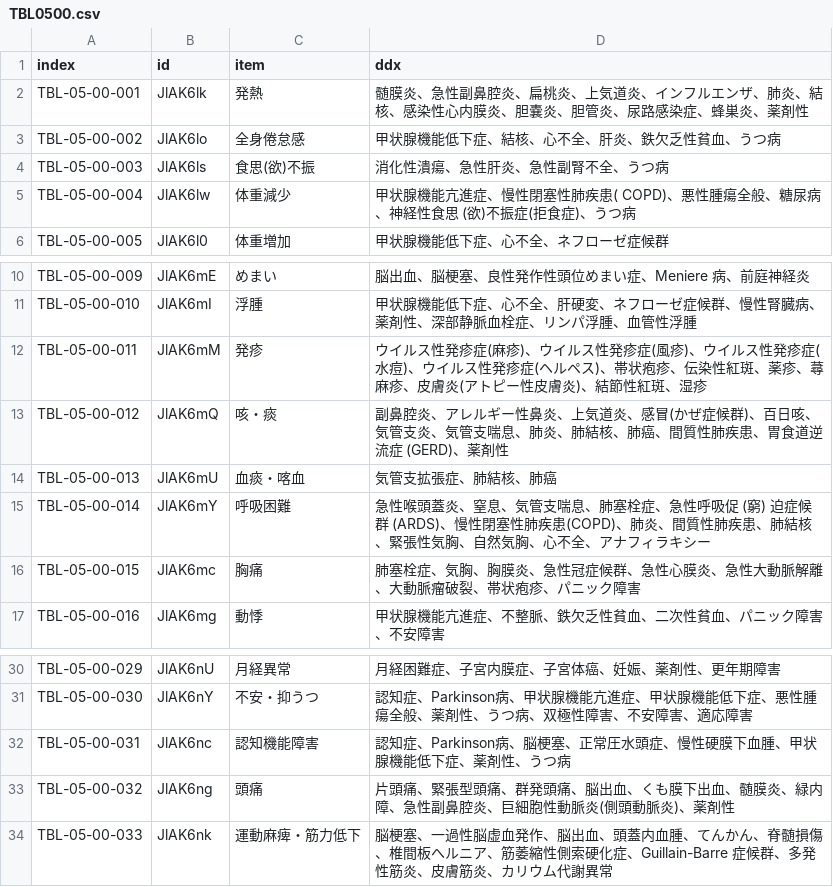
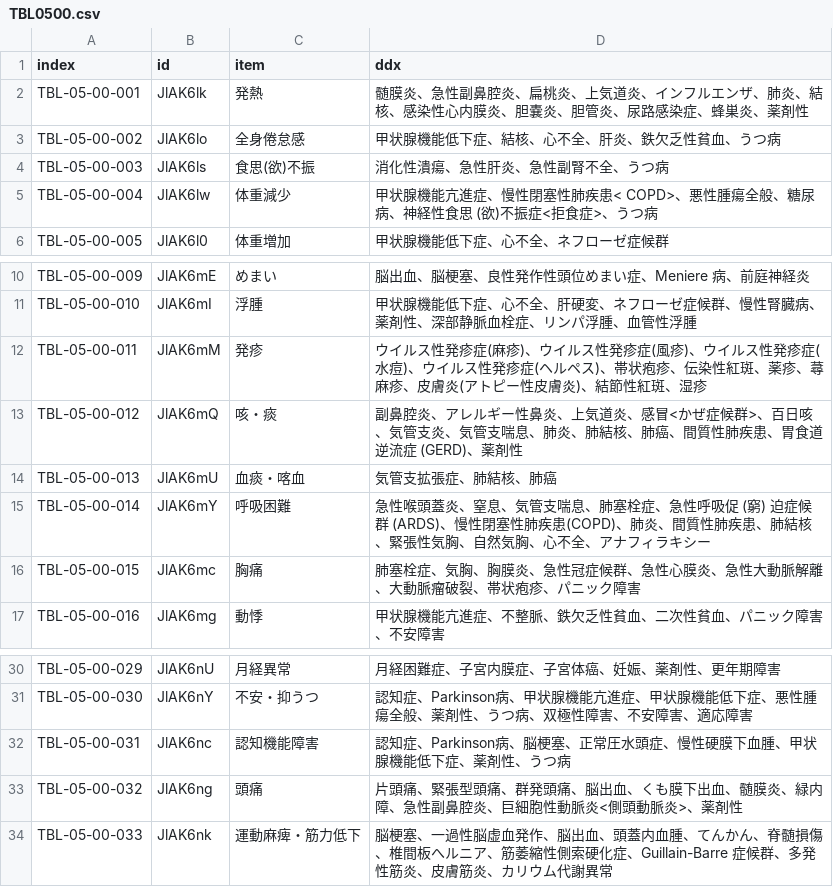
Before and after one commit to core-curriculum/data, a CSV file: 2022/ja/tables/TBL0500.csv, drawn as a sheet; only a part is shown, gaps mark what is left out.

```diff
--- a/2022/ja/tables/TBL0500.csv
+++ b/2022/ja/tables/TBL0500.csv
@@ -4,3 +4,3 @@ TBL-05-00-002,JlAK6lo,全身倦怠感,甲状腺機能低下症、結核、心不
 TBL-05-00-003,JlAK6ls,食思(欲)不振,消化性潰瘍、急性肝炎、急性副腎不全、うつ病
-TBL-05-00-004,JlAK6lw,体重減少,甲状腺機能亢進症、慢性閉塞性肺疾患( COPD)、悪性腫瘍全般、糖尿病、神経性食思 (欲)不振症(拒食症)、うつ病
+TBL-05-00-004,JlAK6lw,体重減少,甲状腺機能亢進症、慢性閉塞性肺疾患< COPD>、悪性腫瘍全般、糖尿病、神経性食思 (欲)不振症<拒食症>、うつ病
 TBL-05-00-005,JlAK6l0,体重増加,甲状腺機能低下症、心不全、ネフローゼ症候群
@@ -12,3 +12,3 @@ TBL-05-00-010,JlAK6mI,浮腫,甲状腺機能低下症、心不全、肝硬変、
 TBL-05-00-011,JlAK6mM,発疹,ウイルス性発疹症(麻疹)、ウイルス性発疹症(風疹)、ウイルス性発疹症(水痘)、ウイルス性発疹症(ヘルペス)、帯状疱疹、伝染性紅斑、薬疹、蕁麻疹、皮膚炎(アトピー性皮膚炎)、結節性紅斑、湿疹
-TBL-05-00-012,JlAK6mQ,咳・痰,副鼻腔炎、アレルギー性鼻炎、上気道炎、感冒(かぜ症候群)、百日咳、気管支炎、気管支喘息、肺炎、肺結核、肺癌、間質性肺疾患、胃食道逆流症 (GERD)、薬剤性
+TBL-05-00-012,JlAK6mQ,咳・痰,副鼻腔炎、アレルギー性鼻炎、上気道炎、感冒<かぜ症候群>、百日咳、気管支炎、気管支喘息、肺炎、肺結核、肺癌、間質性肺疾患、胃食道逆流症 (GERD)、薬剤性
 TBL-05-00-013,JlAK6mU,血痰・喀血,気管支拡張症、肺結核、肺癌
@@ -32,3 +32,3 @@ TBL-05-00-030,JlAK6nY,不安・抑うつ,認知症、Parkinson病、甲状腺機
 TBL-05-00-031,JlAK6nc,認知機能障害,認知症、Parkinson病、脳梗塞、正常圧水頭症、慢性硬膜下血腫、甲状腺機能低下症、薬剤性、うつ病
-TBL-05-00-032,JlAK6ng,頭痛,片頭痛、緊張型頭痛、群発頭痛、脳出血、くも膜下出血、髄膜炎、緑内障、急性副鼻腔炎、巨細胞性動脈炎(側頭動脈炎)、薬剤性
+TBL-05-00-032,JlAK6ng,頭痛,片頭痛、緊張型頭痛、群発頭痛、脳出血、くも膜下出血、髄膜炎、緑内障、急性副鼻腔炎、巨細胞性動脈炎<側頭動脈炎>、薬剤性
 TBL-05-00-033,JlAK6nk,運動麻痺・筋力低下,脳梗塞、一過性脳虚血発作、脳出血、頭蓋内血腫、てんかん、脊髄損傷、椎間板へルニア、筋萎縮性側索硬化症、Guillain-Barre 症候群、多発性筋炎、皮膚筋炎、カリウム代謝異常
```
Also changed, not shown: 2022/en/tables/TBL0500.csv.
